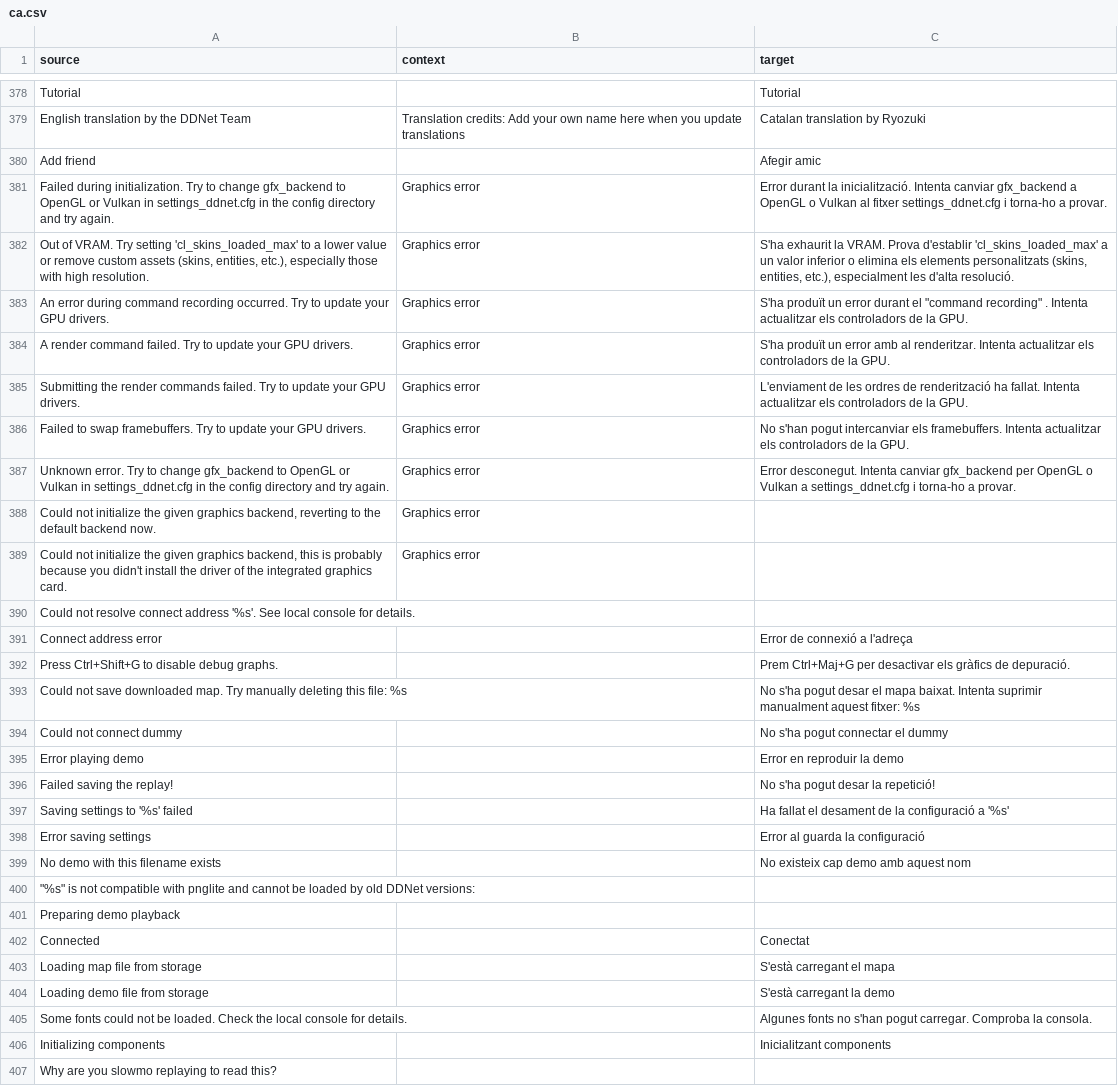
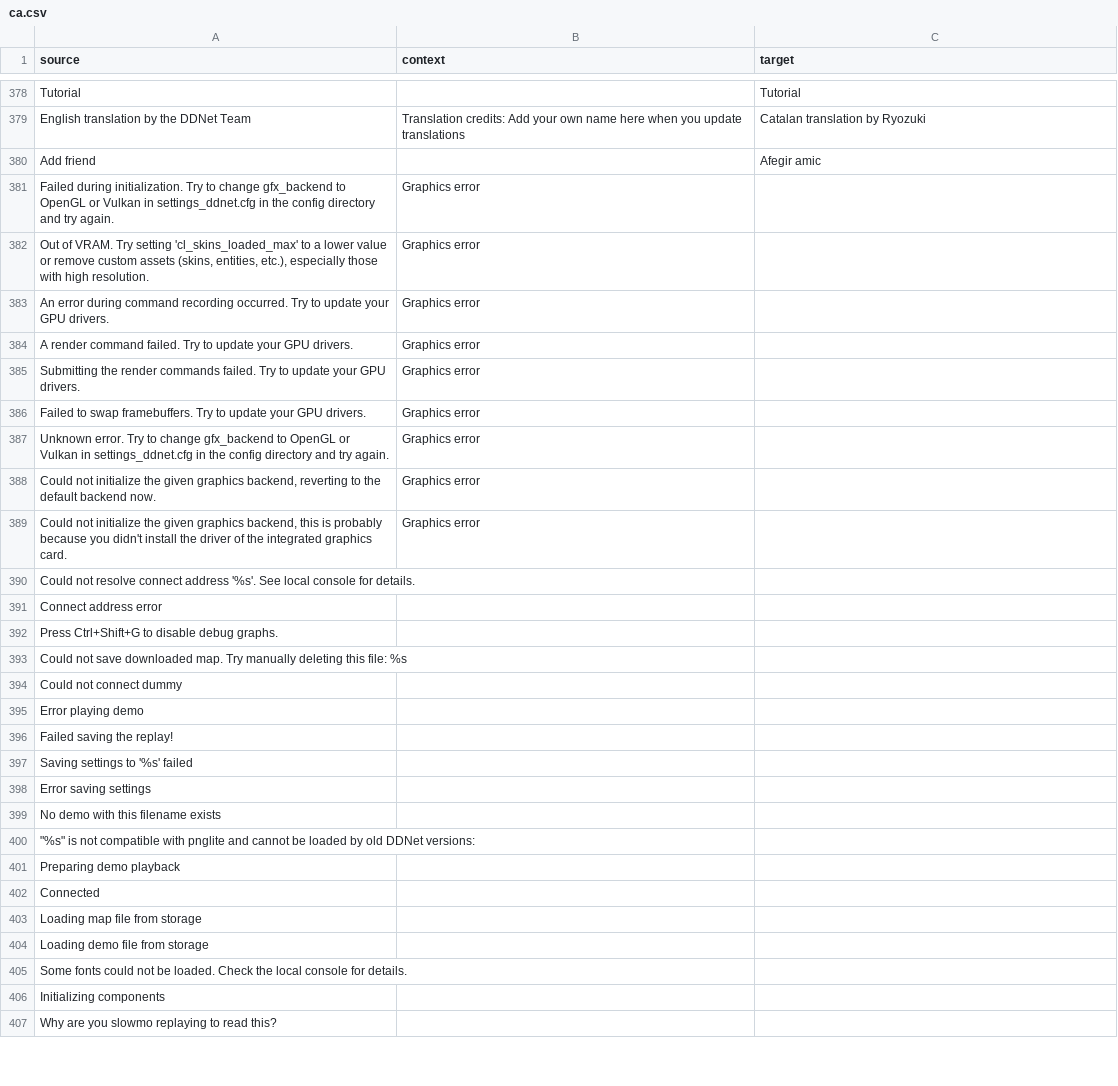
Before and after one commit to ddnet/ddnet-translations, a CSV file: ddnet/ca.csv, drawn as a sheet; only a part is shown, gaps mark what is left out; the diff covers the shown part only.

Commit message:
Update translations for upcoming 20.2

```diff
--- a/ddnet/ca.csv
+++ b/ddnet/ca.csv
@@ -380,9 +380,9 @@
 "Add friend","","Afegir amic"
-"Failed during initialization. Try to change gfx_backend to OpenGL or Vulkan in settings_ddnet.cfg in the config directory and try again.","Graphics error","Error durant la inicialització. Intenta canviar gfx_backend a OpenGL o Vulkan al fitxer settings_ddnet.cfg i torna-ho a provar."
-"Out of VRAM. Try setting 'cl_skins_loaded_max' to a lower value or remove custom assets (skins, entities, etc.), especially those with high resolution.","Graphics error","S'ha exhaurit la VRAM. Prova d'establir 'cl_skins_loaded_max' a un valor inferior o elimina els elements personalitzats (skins, entities, etc.), especialment les d'alta resolució."
-"An error during command recording occurred. Try to update your GPU drivers.","Graphics error","S'ha produït un error durant el ""command recording"" . Intenta actualitzar els controladors de la GPU."
-"A render command failed. Try to update your GPU drivers.","Graphics error","S'ha produït un error amb al renderitzar. Intenta actualitzar els controladors de la GPU."
-"Submitting the render commands failed. Try to update your GPU drivers.","Graphics error","L'enviament de les ordres de renderització ha fallat. Intenta actualitzar els controladors de la GPU."
-"Failed to swap framebuffers. Try to update your GPU drivers.","Graphics error","No s'han pogut intercanviar els framebuffers. Intenta actualitzar els controladors de la GPU."
-"Unknown error. Try to change gfx_backend to OpenGL or Vulkan in settings_ddnet.cfg in the config directory and try again.","Graphics error","Error desconegut. Intenta canviar gfx_backend per OpenGL o Vulkan a settings_ddnet.cfg i torna-ho a provar."
+"Failed during initialization. Try to change gfx_backend to OpenGL or Vulkan in settings_ddnet.cfg in the config directory and try again.","Graphics error",""
+"Out of VRAM. Try setting 'cl_skins_loaded_max' to a lower value or remove custom assets (skins, entities, etc.), especially those with high resolution.","Graphics error",""
+"An error during command recording occurred. Try to update your GPU drivers.","Graphics error",""
+"A render command failed. Try to update your GPU drivers.","Graphics error",""
+"Submitting the render commands failed. Try to update your GPU drivers.","Graphics error",""
+"Failed to swap framebuffers. Try to update your GPU drivers.","Graphics error",""
+"Unknown error. Try to change gfx_backend to OpenGL or Vulkan in settings_ddnet.cfg in the config directory and try again.","Graphics error",""
 "Could not initialize the given graphics backend, reverting to the default backend now.","Graphics error",""
@@ -390,18 +390,18 @@
 "Could not resolve connect address '%s'. See local console for details.","",""
-"Connect address error","","Error de connexió a l'adreça"
-"Press Ctrl+Shift+G to disable debug graphs.","","Prem Ctrl+Maj+G per desactivar els gràfics de depuració."
-"Could not save downloaded map. Try manually deleting this file: %s","","No s'ha pogut desar el mapa baixat. Intenta suprimir manualment aquest fitxer: %s"
-"Could not connect dummy","","No s'ha pogut connectar el dummy"
-"Error playing demo","","Error en reproduir la demo"
-"Failed saving the replay!","","No s'ha pogut desar la repetició!"
-"Saving settings to '%s' failed","","Ha fallat el desament de la configuració a '%s'"
-"Error saving settings","","Error al guarda la configuració"
-"No demo with this filename exists","","No existeix cap demo amb aquest nom"
+"Connect address error","",""
+"Press Ctrl+Shift+G to disable debug graphs.","",""
+"Could not save downloaded map. Try manually deleting this file: %s","",""
+"Could not connect dummy","",""
+"Error playing demo","",""
+"Failed saving the replay!","",""
+"Saving settings to '%s' failed","",""
+"Error saving settings","",""
+"No demo with this filename exists","",""
 """%s"" is not compatible with pnglite and cannot be loaded by old DDNet versions:","",""
 "Preparing demo playback","",""
-"Connected","","Conectat"
-"Loading map file from storage","","S'està carregant el mapa"
-"Loading demo file from storage","","S'està carregant la demo"
-"Some fonts could not be loaded. Check the local console for details.","","Algunes fonts no s'han pogut carregar. Comproba la consola."
-"Initializing components","","Inicialitzant components"
+"Connected","",""
+"Loading map file from storage","",""
+"Loading demo file from storage","",""
+"Some fonts could not be loaded. Check the local console for details.","",""
+"Initializing components","",""
 "Why are you slowmo replaying to read this?","",""
```
Also changed, not shown: 5 added rows and 6 edited cells elsewhere in this file, ddnet/ar.csv, ddnet/az.csv, 35 other files.
